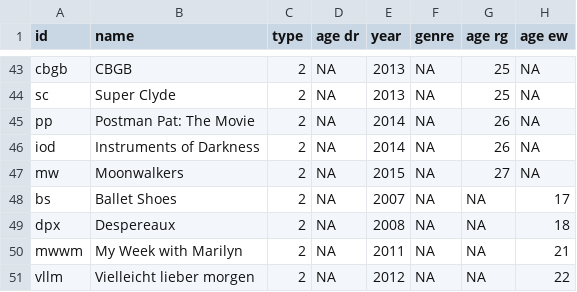
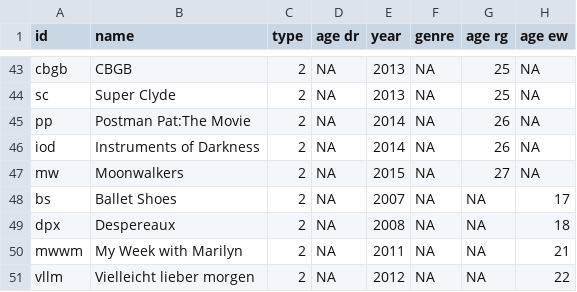
Before and after one commit to rm064/pretestharrypotter, a CSV file: SNA Listen, Projekt - Nodelist.csv, drawn as a sheet; only a part is shown, gaps mark what is left out; the diff names each change by its address in the sheet, - before the commit and + after, or states it on an @@ line.

Commit message:
Update SNA Listen, Projekt - Nodelist.csv

```diff
--- a/SNA Listen, Projekt - Nodelist.csv
+++ b/SNA Listen, Projekt - Nodelist.csv
-B45 (name): Postman Pat: The Movie
+B45 (name): Postman Pat:The Movie
```
